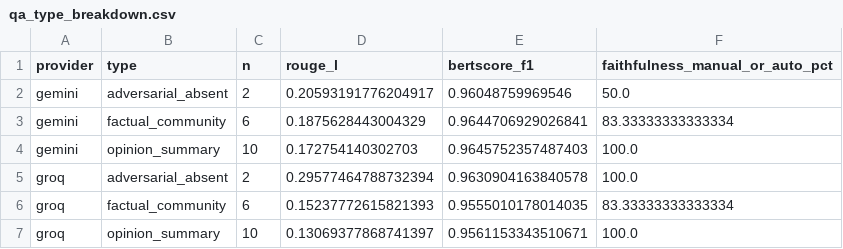
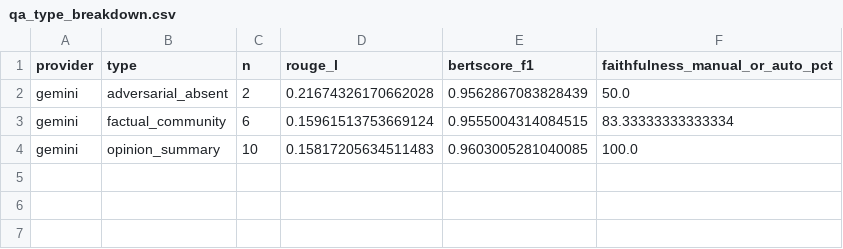
Before and after one commit to SwapnanilMukherjee/NLP-Project, a CSV file: data/part2/reports/qa_type_breakdown.csv, drawn as a sheet.

```diff
--- a/data/part2/reports/qa_type_breakdown.csv
+++ b/data/part2/reports/qa_type_breakdown.csv
@@ -1,7 +1,4 @@
 provider,type,n,rouge_l,bertscore_f1,faithfulness_manual_or_auto_pct
-gemini,adversarial_absent,2,0.20593191776204917,0.96048759969546,50.0
-gemini,factual_community,6,0.1875628443004329,0.9644706929026841,83.33333333333334
-gemini,opinion_summary,10,0.172754140302703,0.9645752357487403,100.0
-groq,adversarial_absent,2,0.29577464788732394,0.9630904163840578,100.0
-groq,factual_community,6,0.15237772615821393,0.9555010178014035,83.33333333333334
-groq,opinion_summary,10,0.13069377868741397,0.9561153343510671,100.0
+gemini,adversarial_absent,2,0.21674326170662028,0.9562867083828439,50.0
+gemini,factual_community,6,0.15961513753669124,0.9555004314084515,83.33333333333334
+gemini,opinion_summary,10,0.15817205634511483,0.9603005281040085,100.0
```
Also changed, not shown: data/part2/reports/hindi_suite_summary.csv, 13 other files.
